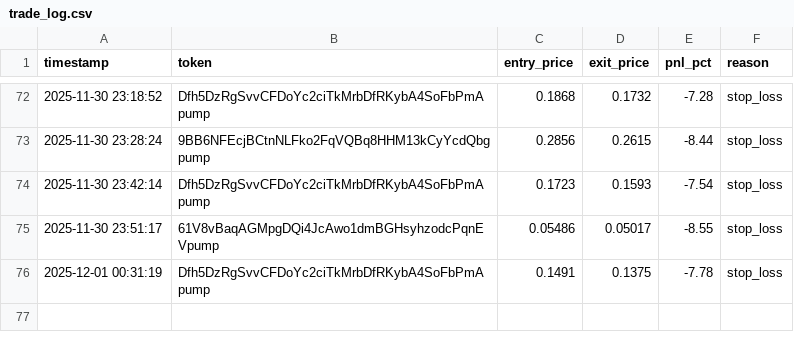
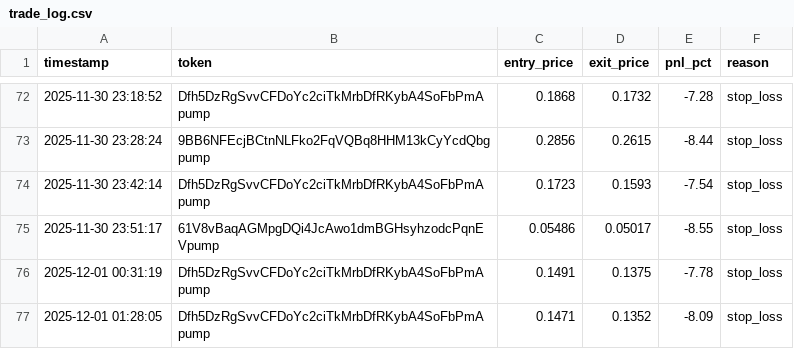
Before and after one commit to mikegianfelice/Hunter, a CSV file: data/trade_log.csv, drawn as a sheet; only a part is shown, gaps mark what is left out; the diff names each change by its address in the sheet, - before the commit and + after, or states it on an @@ line.

Commit message:
📈 Sync performance data for chart generation [2025-12-01 01:31:58]

```diff
--- a/data/trade_log.csv
+++ b/data/trade_log.csv
+row 77: 2025-12-01 01:28:05 | Dfh5DzRgSvvCFDoYc2ciTkMrbDfRKybA4SoFbPmApump | 0.1471 | 0.1352 | -8.09 | stop_loss
```
Also changed, not shown: 1 other file.
